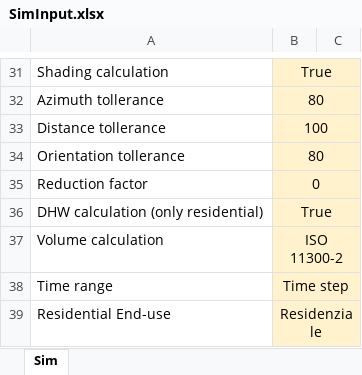
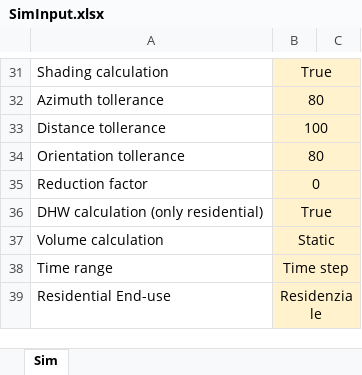
Before and after one commit to BETALAB-team/EUReCA, an Excel workbook: Input/SimInput.xlsx, sheet Sim, drawn as a sheet; only a part is shown, gaps mark what is left out; values as stored, in another font and other column widths than the file's, no borders; the diff names each change by its address in the sheet, - before the commit and + after, or states it on an @@ line.

```diff
--- a/Input/SimInput.xlsx (sheet Sim)
+++ b/Input/SimInput.xlsx (sheet Sim)
-B37: ISO 11300-2
+B37: Static
```
Also changed, not shown: 3 other files.
